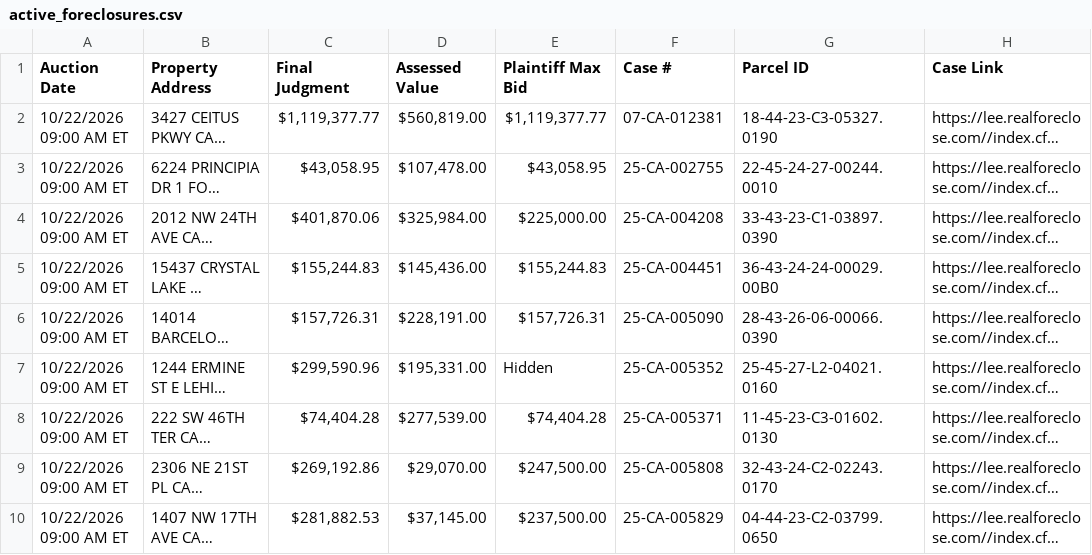
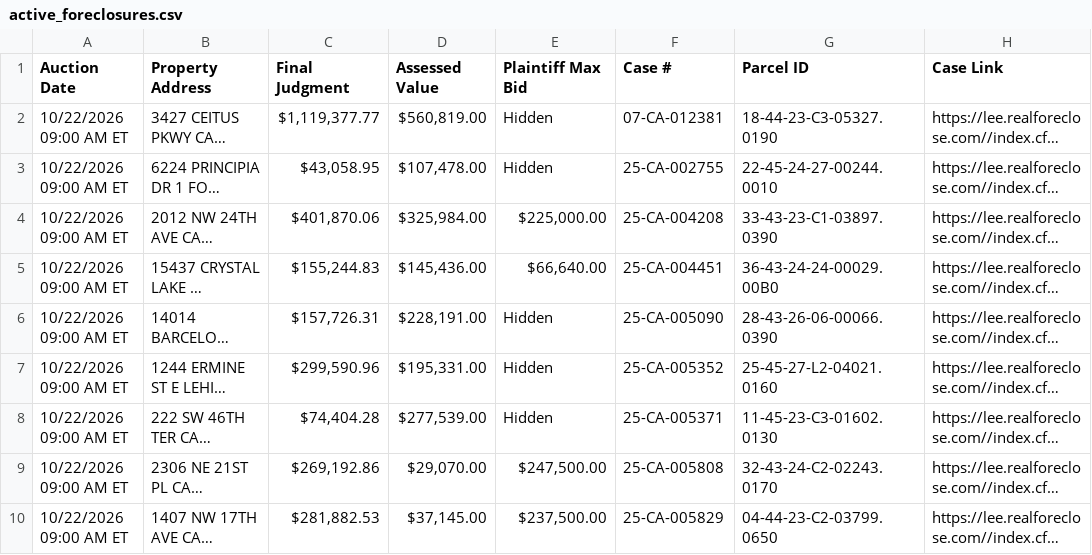
Before and after one commit to figlesias7/Realforeclose-lee, a CSV file: data/active_foreclosures.csv, drawn as a sheet; only a part is shown; long unchanged cells end in …; the diff names each change by its address in the sheet, - before the commit and + after, or states it on an @@ line.

```diff
--- a/data/active_foreclosures.csv
+++ b/data/active_foreclosures.csv
-E2 (Plaintiff Max Bid): $1,119,377.77
+E2 (Plaintiff Max Bid): Hidden
-E3 (Plaintiff Max Bid): $43,058.95
+E3 (Plaintiff Max Bid): Hidden
-E5 (Plaintiff Max Bid): $155,244.83
+E5 (Plaintiff Max Bid): $66,640.00
-E6 (Plaintiff Max Bid): $157,726.31
+E6 (Plaintiff Max Bid): Hidden
-E8 (Plaintiff Max Bid): $74,404.28
+E8 (Plaintiff Max Bid): Hidden
```
Also changed, not shown: 3 other files.
